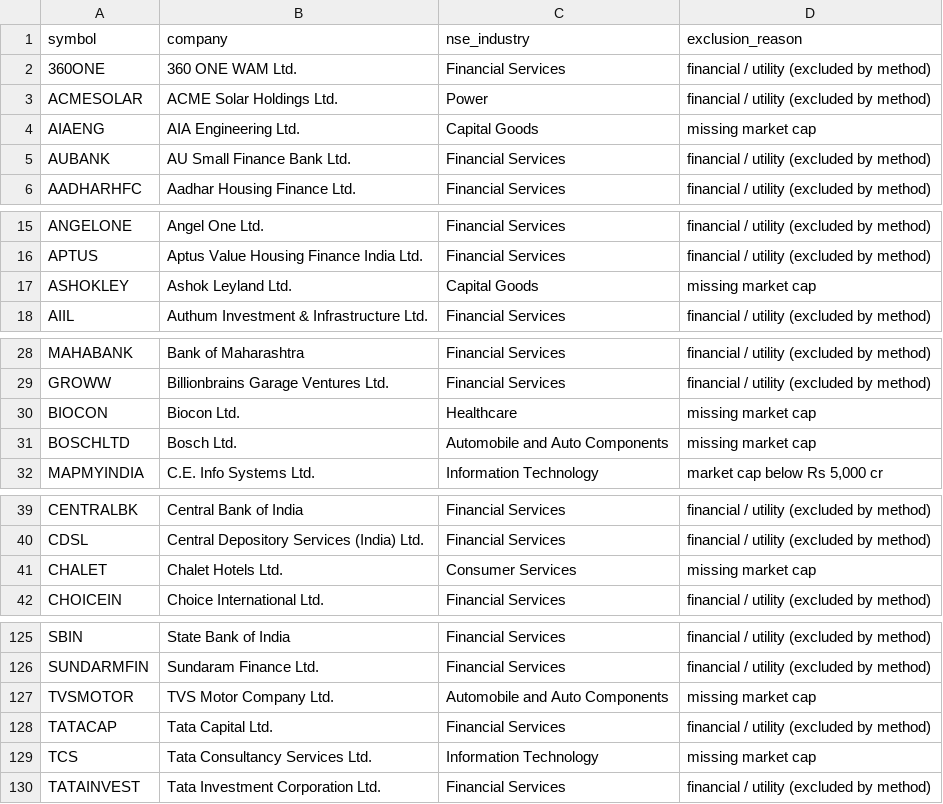
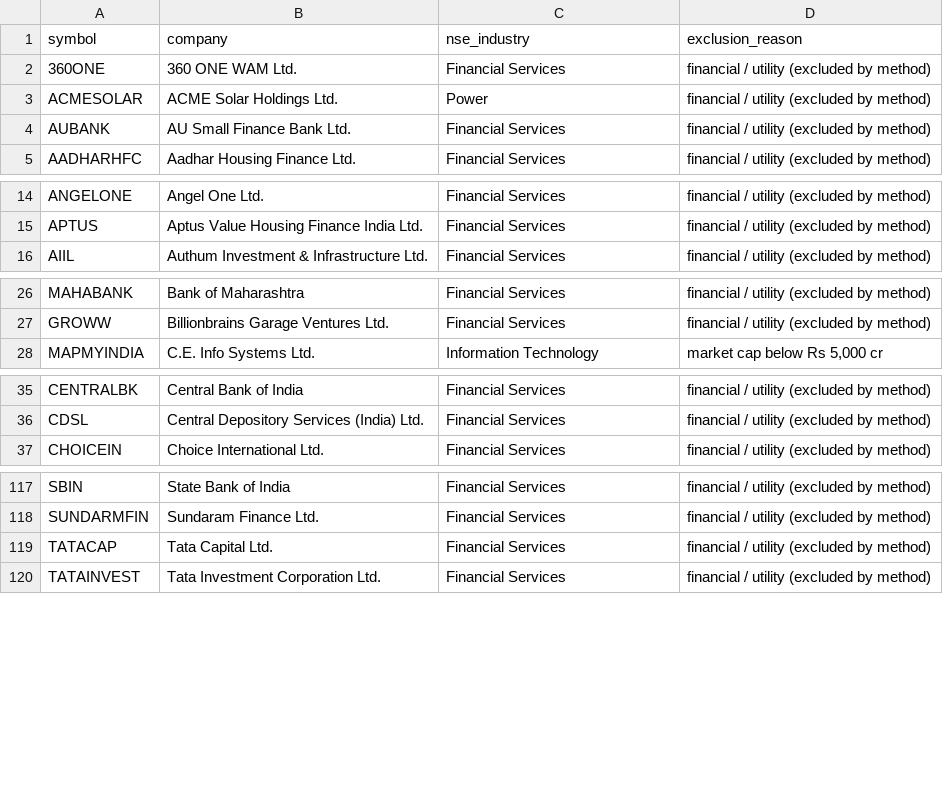
Before and after one commit to VaibhavAmbasta/nifty-magic-formula, a CSV file: output/03_exclusions.csv, drawn as a sheet; only a part is shown, gaps mark what is left out; the diff covers the shown part only.

```diff
--- a/output/03_exclusions.csv
+++ b/output/03_exclusions.csv
@@ -3,3 +3,2 @@ symbol,company,nse_industry,exclusion_reason
 ACMESOLAR,ACME Solar Holdings Ltd.,Power,financial / utility (excluded by method)
-AIAENG,AIA Engineering Ltd.,Capital Goods,missing market cap
 AUBANK,AU Small Finance Bank Ltd.,Financial Services,financial / utility (excluded by method)
@@ -16,3 +15,2 @@ ANGELONE,Angel One Ltd.,Financial Services,financial / utility (excluded by meth
 APTUS,Aptus Value Housing Finance India Ltd.,Financial Services,financial / utility (excluded by method)
-ASHOKLEY,Ashok Leyland Ltd.,Capital Goods,missing market cap
 AIIL,Authum Investment & Infrastructure Ltd.,Financial Services,financial / utility (excluded by method)
@@ -29,4 +27,2 @@ MAHABANK,Bank of Maharashtra,Financial Services,financial / utility (excluded by
 GROWW,Billionbrains Garage Ventures Ltd.,Financial Services,financial / utility (excluded by method)
-BIOCON,Biocon Ltd.,Healthcare,missing market cap
-BOSCHLTD,Bosch Ltd.,Automobile and Auto Components,missing market cap
 MAPMYINDIA,C.E. Info Systems Ltd.,Information Technology,"market cap below Rs 5,000 cr"
@@ -40,3 +36,2 @@ CENTRALBK,Central Bank of India,Financial Services,financial / utility (excluded
 CDSL,Central Depository Services (India) Ltd.,Financial Services,financial / utility (excluded by method)
-CHALET,Chalet Hotels Ltd.,Consumer Services,missing market cap
 CHOICEIN,Choice International Ltd.,Financial Services,financial / utility (excluded by method)
@@ -126,5 +118,3 @@ SBIN,State Bank of India,Financial Services,financial / utility (excluded by met
 SUNDARMFIN,Sundaram Finance Ltd.,Financial Services,financial / utility (excluded by method)
-TVSMOTOR,TVS Motor Company Ltd.,Automobile and Auto Components,missing market cap
 TATACAP,Tata Capital Ltd.,Financial Services,financial / utility (excluded by method)
-TCS,Tata Consultancy Services Ltd.,Information Technology,missing market cap
 TATAINVEST,Tata Investment Corporation Ltd.,Financial Services,financial / utility (excluded by method)
```
Also changed, not shown: 3 removed rows elsewhere in this file, output/02_raw_financials.csv, output/04_metrics.csv, 2 other files.
